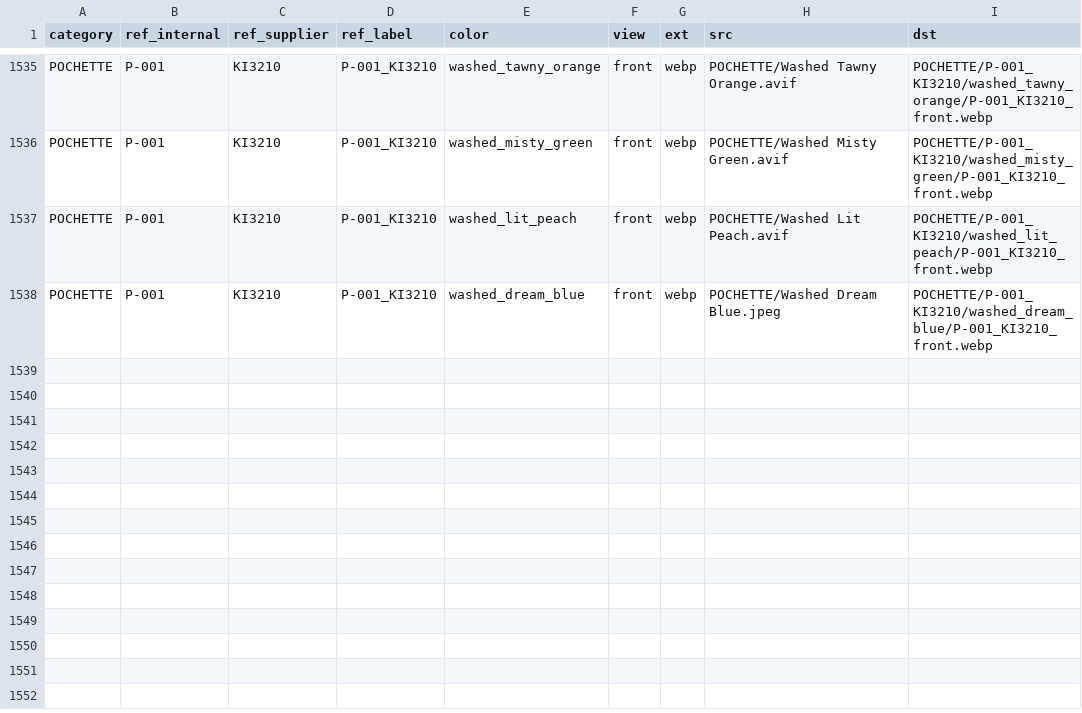
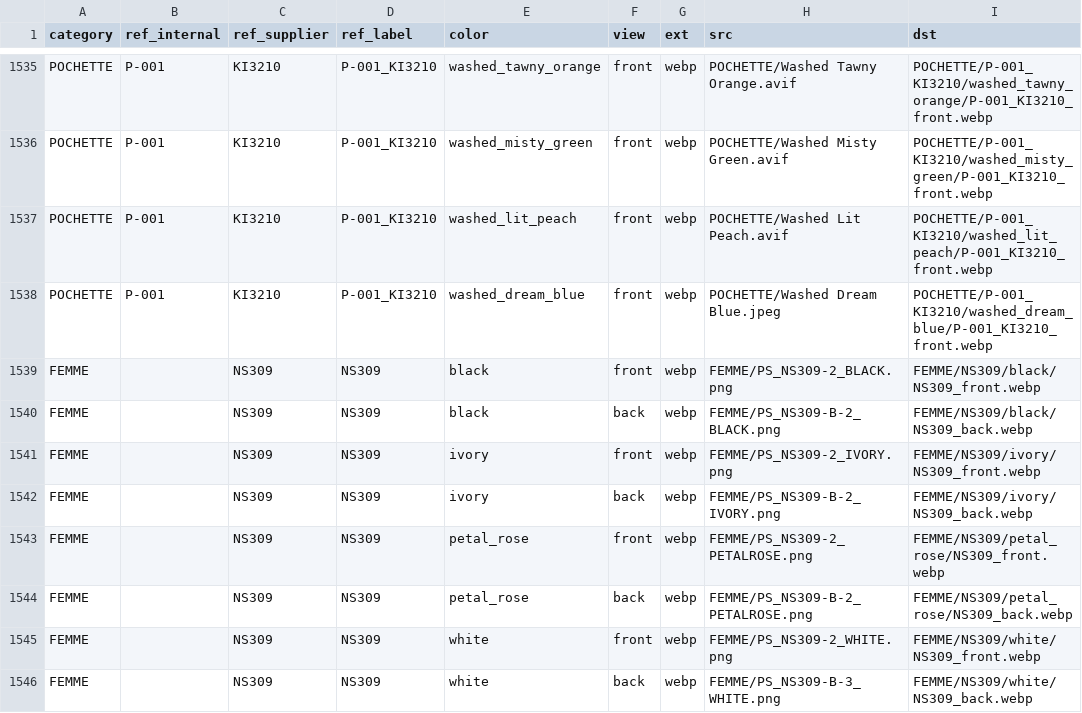
Before and after one commit to dockbearolda/Projet-BAT-OLDA, a CSV file: public/mockups/_manifest.csv, drawn as a sheet; only a part is shown, gaps mark what is left out.

```diff
--- a/public/mockups/_manifest.csv
+++ b/public/mockups/_manifest.csv
@@ -1538 +1538,9 @@ POCHETTE,P-001,KI3210,P-001_KI3210,washed_lit_peach,front,webp,POCHETTE/Washed L
 POCHETTE,P-001,KI3210,P-001_KI3210,washed_dream_blue,front,webp,POCHETTE/Washed Dream Blue.jpeg,POCHETTE/P-001_KI3210/washed_dream_blue/P-001_KI3210_front.webp
+FEMME,,NS309,NS309,black,front,webp,FEMME/PS_NS309-2_BLACK.png,FEMME/NS309/black/NS309_front.webp
+FEMME,,NS309,NS309,black,back,webp,FEMME/PS_NS309-B-2_BLACK.png,FEMME/NS309/black/NS309_back.webp
+FEMME,,NS309,NS309,ivory,front,webp,FEMME/PS_NS309-2_IVORY.png,FEMME/NS309/ivory/NS309_front.webp
+FEMME,,NS309,NS309,ivory,back,webp,FEMME/PS_NS309-B-2_IVORY.png,FEMME/NS309/ivory/NS309_back.webp
+FEMME,,NS309,NS309,petal_rose,front,webp,FEMME/PS_NS309-2_PETALROSE.png,FEMME/NS309/petal_rose/NS309_front.webp
+FEMME,,NS309,NS309,petal_rose,back,webp,FEMME/PS_NS309-B-2_PETALROSE.png,FEMME/NS309/petal_rose/NS309_back.webp
+FEMME,,NS309,NS309,white,front,webp,FEMME/PS_NS309-2_WHITE.png,FEMME/NS309/white/NS309_front.webp
+FEMME,,NS309,NS309,white,back,webp,FEMME/PS_NS309-B-3_WHITE.png,FEMME/NS309/white/NS309_back.webp
```
Also changed, not shown: 26 other files.
